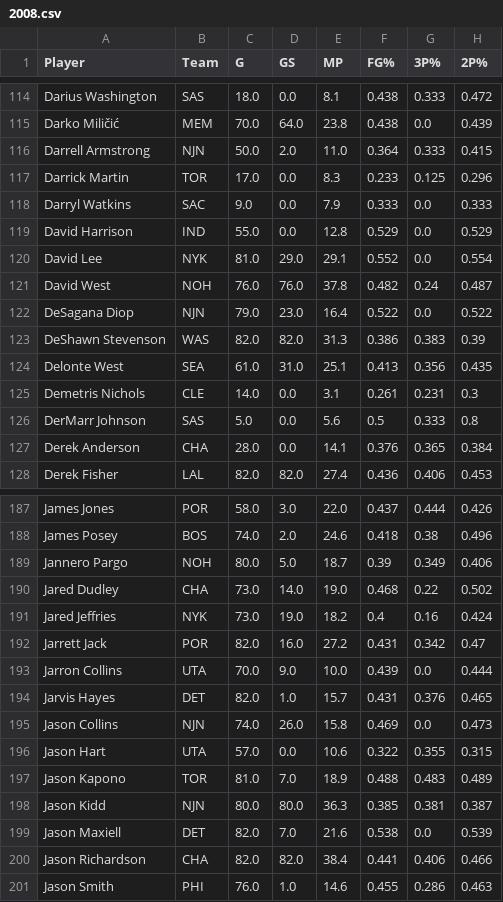
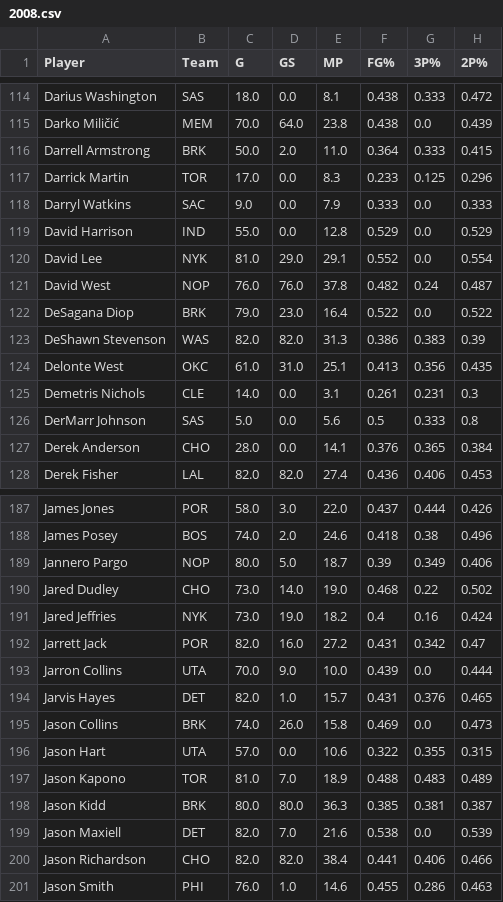
Before and after one commit to sjkevinnguyen/Nba-mvp-predictor, a CSV file: data/2008.csv, drawn as a sheet; only a part is shown, gaps mark what is left out; the diff covers the shown part only; the diff names each change by its address in the sheet, - before the commit and + after, or states it on an @@ line.

```diff
--- a/data/2008.csv
+++ b/data/2008.csv
-B116 (Team): NJN
+B116 (Team): BRK
-B121 (Team): NOH
+B121 (Team): NOP
-B122 (Team): NJN
+B122 (Team): BRK
-B124 (Team): SEA
+B124 (Team): OKC
-B127 (Team): CHA
+B127 (Team): CHO
-B189 (Team): NOH
+B189 (Team): NOP
-B190 (Team): CHA
+B190 (Team): CHO
-B195 (Team): NJN
+B195 (Team): BRK
-B198 (Team): NJN
+B198 (Team): BRK
-B200 (Team): CHA
+B200 (Team): CHO
```
Also changed, not shown: 56 edited cells elsewhere in this file, data/2004.csv, data/2005.csv, 17 other files.
